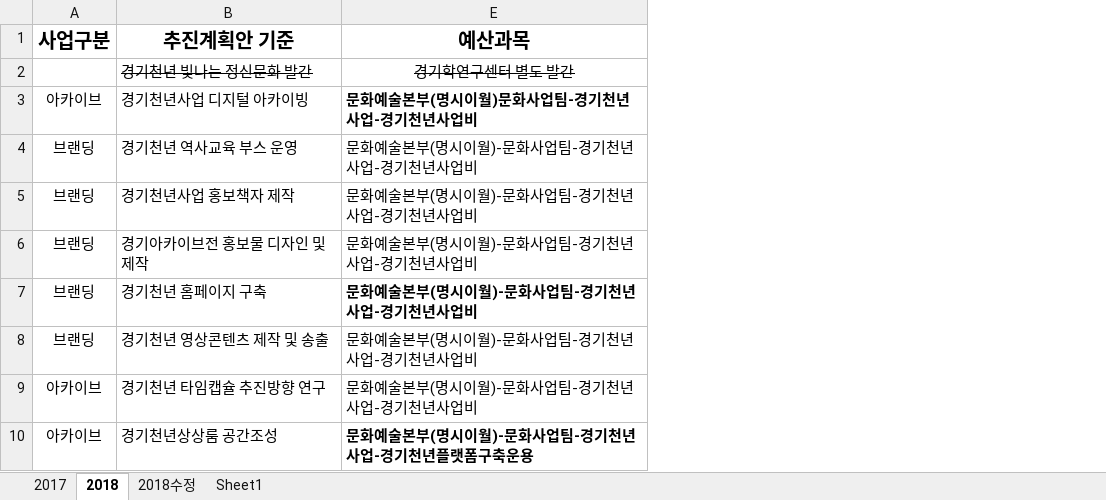
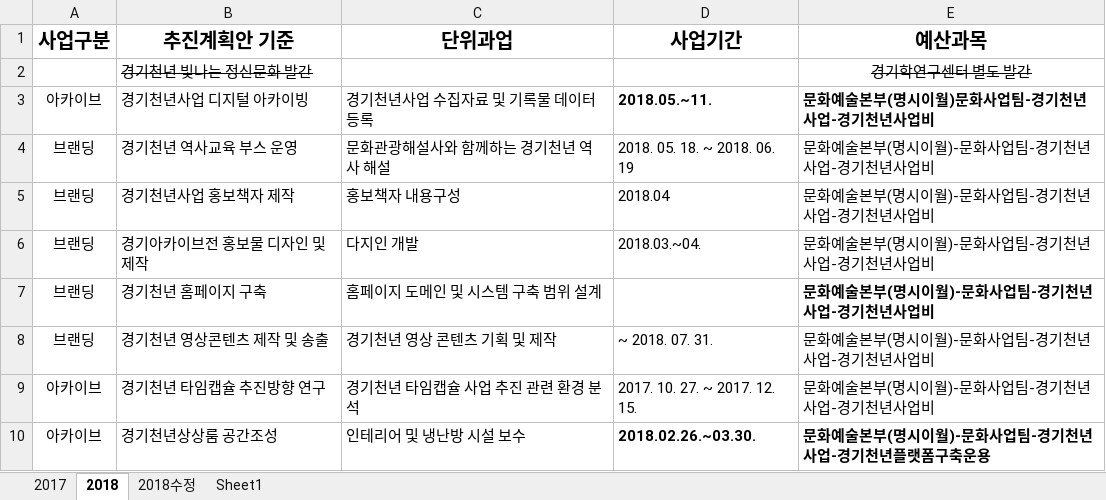
Before and after one commit to leeeeees/larchiveum, an Excel workbook: 라키비움_경기천년사업과업정리1차.xlsx, sheet 2018, drawn as a sheet; only a part is shown; values as stored, in another font and other column widths than the file's, no borders; the diff names each change by its address in the sheet, - before the commit and + after, or states it on an @@ line.

```diff
--- a/라키비움_경기천년사업과업정리1차.xlsx (sheet 2018)
+++ b/라키비움_경기천년사업과업정리1차.xlsx (sheet 2018)
@@ column C (단위과업) unhidden, rows 3-10: 경기천년사업 수집자료 및 기록물 데이터 등록 | 문화관광해설사와 함께하는 경기천년 역사 해설 | 홍보책자 내용구성 | 다지인 개발 | 홈페이지 도메인 및 시스템 구축 범위 설계 | 경기천년 영상 콘텐츠 기획 및 제작 | 경기천년 타임캡슐 사업 추진 관련 환경 분석 | 인테리어 및 냉난방 시설 보수 @@
@@ column D (사업기간) unhidden, rows 3-10: 2018.05.~11. | 2018. 05. 18. ~ 2018. 06. 19 | 2018.04 | 2018.03.~04. |  | ~ 2018. 07. 31. | 2017. 10. 27. ~ 2017. 12. 15. | 2018.02.26.~03.30. @@
```
Also changed, not shown: sheet 2017, 라키비움_고유업무 단위과제.xlsx, 라키비움_공통업무 단위과제.xlsx, 14 other files.
